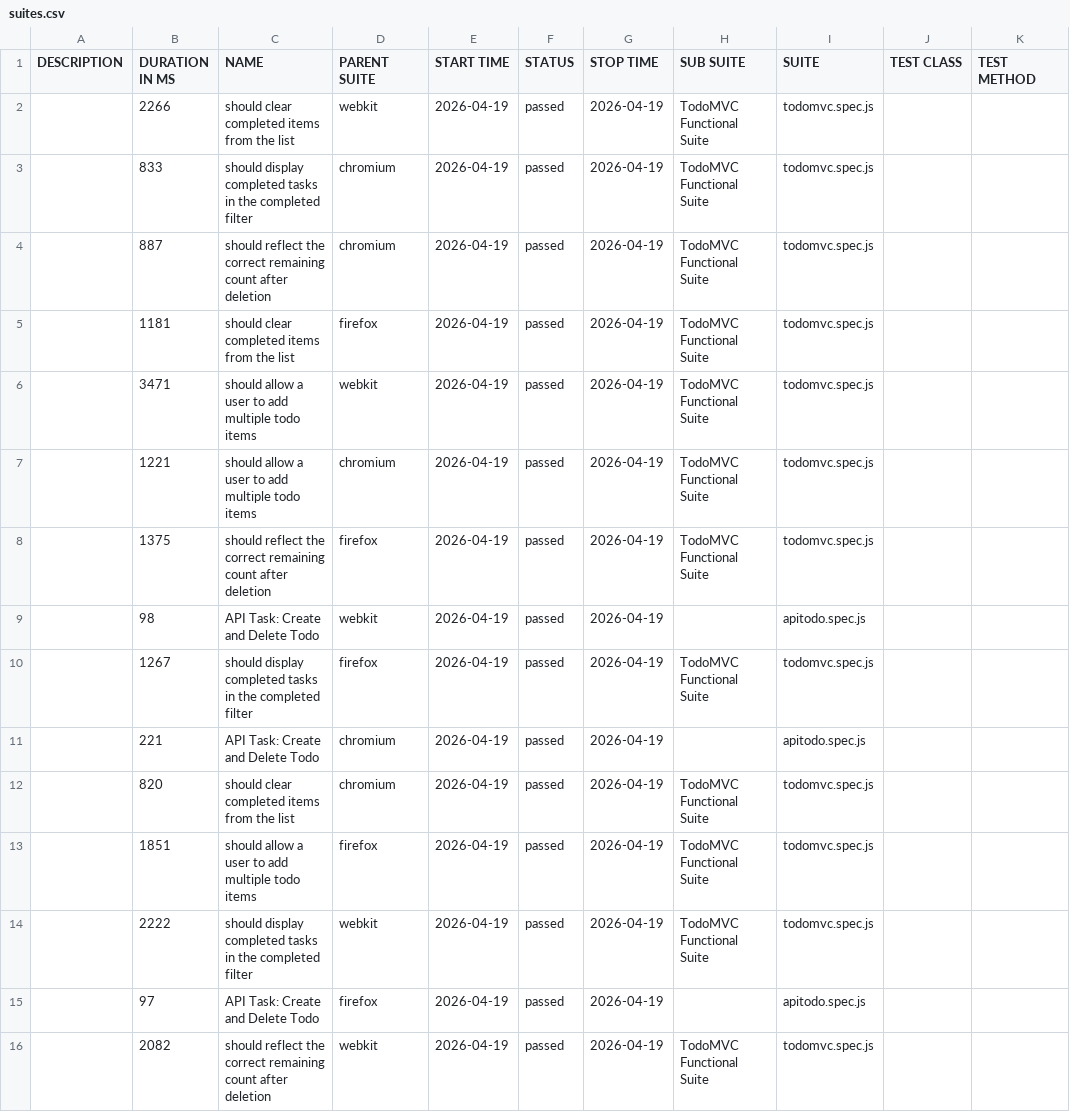
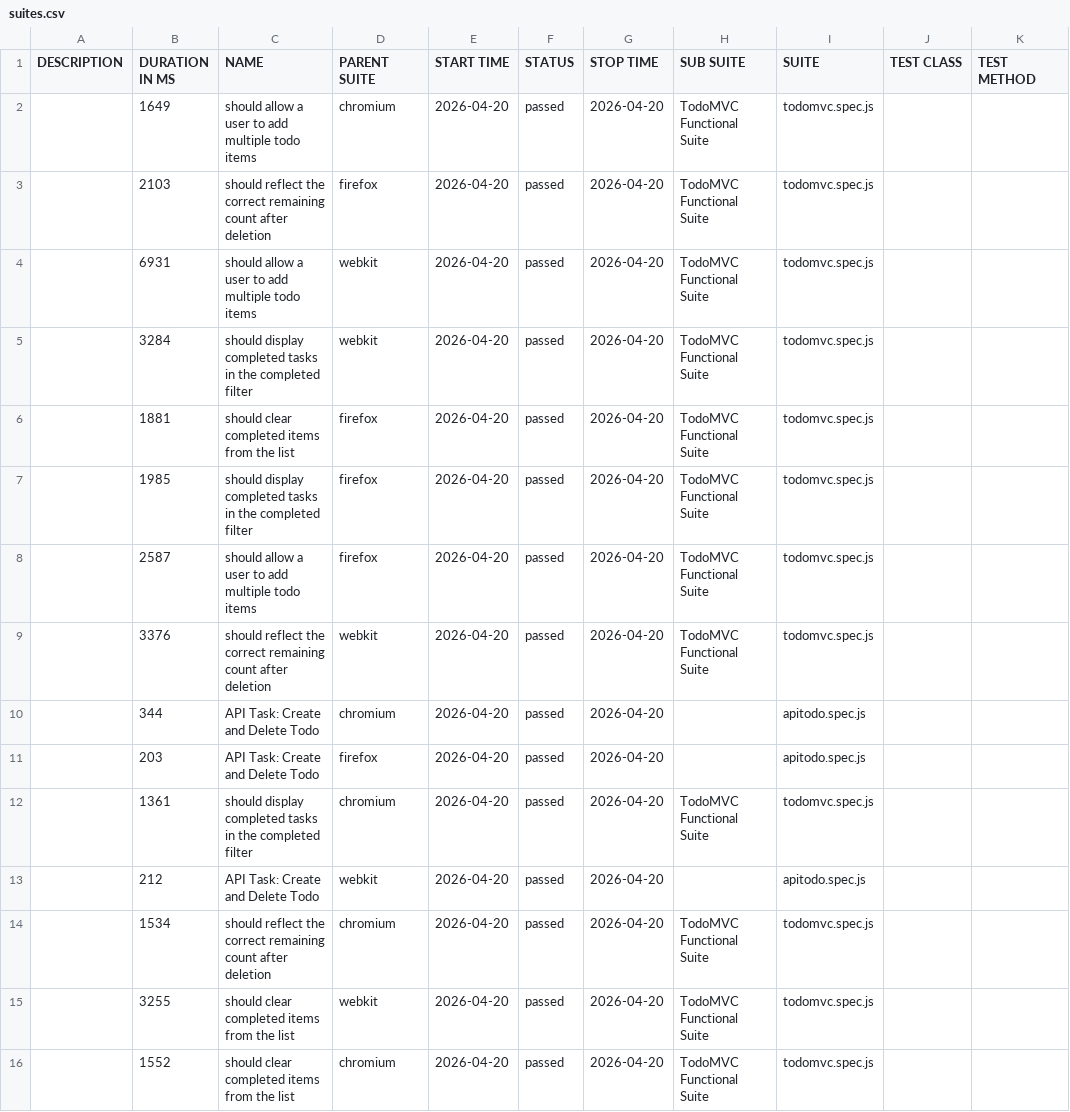
Before and after one commit to blessybabu-qa/TodoMVC_Playwright, a CSV file: data/suites.csv, drawn as a sheet.

```diff
--- a/data/suites.csv
+++ b/data/suites.csv
@@ -1,16 +1,16 @@
 "DESCRIPTION","DURATION IN MS","NAME","PARENT SUITE","START TIME","STATUS","STOP TIME","SUB SUITE","SUITE","TEST CLASS","TEST METHOD"
-"","2266","should clear completed items from the list","webkit","2026-04-19","passed","2026-04-19","TodoMVC Functional Suite","todomvc.spec.js","",""
-"","833","should display completed tasks in the completed filter","chromium","2026-04-19","passed","2026-04-19","TodoMVC Functional Suite","todomvc.spec.js","",""
-"","887","should reflect the correct remaining count after deletion","chromium","2026-04-19","passed","2026-04-19","TodoMVC Functional Suite","todomvc.spec.js","",""
-"","1181","should clear completed items from the list","firefox","2026-04-19","passed","2026-04-19","TodoMVC Functional Suite","todomvc.spec.js","",""
-"","3471","should allow a user to add multiple todo items","webkit","2026-04-19","passed","2026-04-19","TodoMVC Functional Suite","todomvc.spec.js","",""
-"","1221","should allow a user to add multiple todo items","chromium","2026-04-19","passed","2026-04-19","TodoMVC Functional Suite","todomvc.spec.js","",""
-"","1375","should reflect the correct remaining count after deletion","firefox","2026-04-19","passed","2026-04-19","TodoMVC Functional Suite","todomvc.spec.js","",""
-"","98","API Task: Create and Delete Todo","webkit","2026-04-19","passed","2026-04-19","","apitodo.spec.js","",""
-"","1267","should display completed tasks in the completed filter","firefox","2026-04-19","passed","2026-04-19","TodoMVC Functional Suite","todomvc.spec.js","",""
-"","221","API Task: Create and Delete Todo","chromium","2026-04-19","passed","2026-04-19","","apitodo.spec.js","",""
-"","820","should clear completed items from the list","chromium","2026-04-19","passed","2026-04-19","TodoMVC Functional Suite","todomvc.spec.js","",""
-"","1851","should allow a user to add multiple todo items","firefox","2026-04-19","passed","2026-04-19","TodoMVC Functional Suite","todomvc.spec.js","",""
-"","2222","should display completed tasks in the completed filter","webkit","2026-04-19","passed","2026-04-19","TodoMVC Functional Suite","todomvc.spec.js","",""
-"","97","API Task: Create and Delete Todo","firefox","2026-04-19","passed","2026-04-19","","apitodo.spec.js","",""
-"","2082","should reflect the correct remaining count after deletion","webkit","2026-04-19","passed","2026-04-19","TodoMVC Functional Suite","todomvc.spec.js","",""
+"","1649","should allow a user to add multiple todo items","chromium","2026-04-20","passed","2026-04-20","TodoMVC Functional Suite","todomvc.spec.js","",""
+"","2103","should reflect the correct remaining count after deletion","firefox","2026-04-20","passed","2026-04-20","TodoMVC Functional Suite","todomvc.spec.js","",""
+"","6931","should allow a user to add multiple todo items","webkit","2026-04-20","passed","2026-04-20","TodoMVC Functional Suite","todomvc.spec.js","",""
+"","3284","should display completed tasks in the completed filter","webkit","2026-04-20","passed","2026-04-20","TodoMVC Functional Suite","todomvc.spec.js","",""
+"","1881","should clear completed items from the list","firefox","2026-04-20","passed","2026-04-20","TodoMVC Functional Suite","todomvc.spec.js","",""
+"","1985","should display completed tasks in the completed filter","firefox","2026-04-20","passed","2026-04-20","TodoMVC Functional Suite","todomvc.spec.js","",""
+"","2587","should allow a user to add multiple todo items","firefox","2026-04-20","passed","2026-04-20","TodoMVC Functional Suite","todomvc.spec.js","",""
+"","3376","should reflect the correct remaining count after deletion","webkit","2026-04-20","passed","2026-04-20","TodoMVC Functional Suite","todomvc.spec.js","",""
+"","344","API Task: Create and Delete Todo","chromium","2026-04-20","passed","2026-04-20","","apitodo.spec.js","",""
+"","203","API Task: Create and Delete Todo","firefox","2026-04-20","passed","2026-04-20","","apitodo.spec.js","",""
+"","1361","should display completed tasks in the completed filter","chromium","2026-04-20","passed","2026-04-20","TodoMVC Functional Suite","todomvc.spec.js","",""
+"","212","API Task: Create and Delete Todo","webkit","2026-04-20","passed","2026-04-20","","apitodo.spec.js","",""
+"","1534","should reflect the correct remaining count after deletion","chromium","2026-04-20","passed","2026-04-20","TodoMVC Functional Suite","todomvc.spec.js","",""
+"","3255","should clear completed items from the list","webkit","2026-04-20","passed","2026-04-20","TodoMVC Functional Suite","todomvc.spec.js","",""
+"","1552","should clear completed items from the list","chromium","2026-04-20","passed","2026-04-20","TodoMVC Functional Suite","todomvc.spec.js","",""
```
Also changed, not shown: 47 other files.
